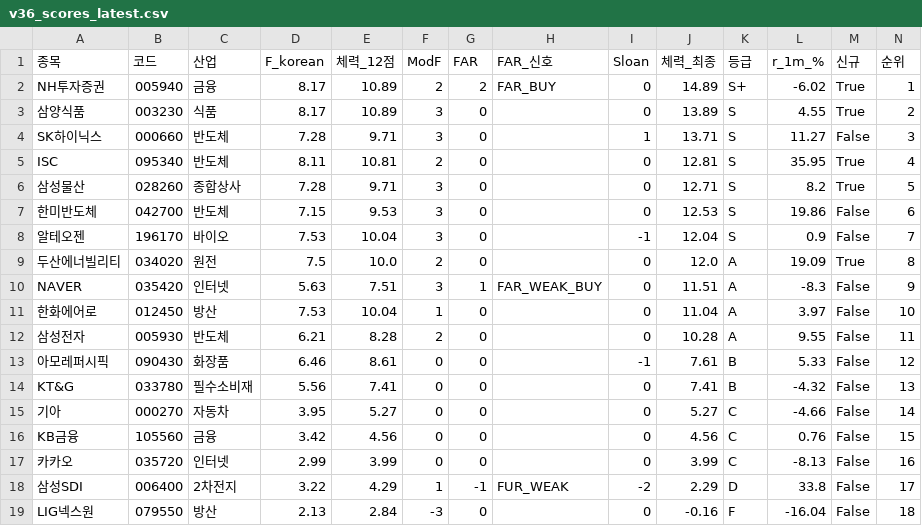
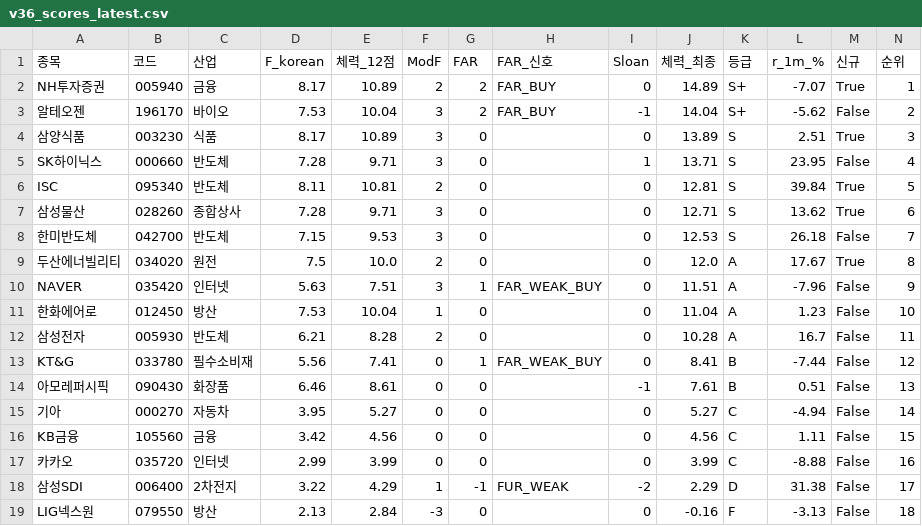
Before and after one commit to luminae21-source/jinwoo-quant-auto, a CSV file: docs/v36_scores_latest.csv, drawn as a sheet.

```diff
--- a/docs/v36_scores_latest.csv
+++ b/docs/v36_scores_latest.csv
@@ -1,19 +1,19 @@
 종목,코드,산업,F_korean,체력_12점,ModF,FAR,FAR_신호,Sloan,체력_최종,등급,r_1m_%,신규,순위
-NH투자증권,005940,금융,8.17,10.89,2,2,FAR_BUY,0,14.89,S+,-6.02,True,1
-삼양식품,003230,식품,8.17,10.89,3,0,,0,13.89,S,4.55,True,2
-SK하이닉스,000660,반도체,7.28,9.71,3,0,,1,13.71,S,11.27,False,3
-ISC,095340,반도체,8.11,10.81,2,0,,0,12.81,S,35.95,True,4
-삼성물산,028260,종합상사,7.28,9.71,3,0,,0,12.71,S,8.2,True,5
-한미반도체,042700,반도체,7.15,9.53,3,0,,0,12.53,S,19.86,False,6
-알테오젠,196170,바이오,7.53,10.04,3,0,,-1,12.04,S,0.9,False,7
-두산에너빌리티,034020,원전,7.5,10.0,2,0,,0,12.0,A,19.09,True,8
-NAVER,035420,인터넷,5.63,7.51,3,1,FAR_WEAK_BUY,0,11.51,A,-8.3,False,9
-한화에어로,012450,방산,7.53,10.04,1,0,,0,11.04,A,3.97,False,10
-삼성전자,005930,반도체,6.21,8.28,2,0,,0,10.28,A,9.55,False,11
-아모레퍼시픽,090430,화장품,6.46,8.61,0,0,,-1,7.61,B,5.33,False,12
-KT&G,033780,필수소비재,5.56,7.41,0,0,,0,7.41,B,-4.32,False,13
-기아,000270,자동차,3.95,5.27,0,0,,0,5.27,C,-4.66,False,14
-KB금융,105560,금융,3.42,4.56,0,0,,0,4.56,C,0.76,False,15
-카카오,035720,인터넷,2.99,3.99,0,0,,0,3.99,C,-8.13,False,16
-삼성SDI,006400,2차전지,3.22,4.29,1,-1,FUR_WEAK,-2,2.29,D,33.8,False,17
-LIG넥스원,079550,방산,2.13,2.84,-3,0,,0,-0.16,F,-16.04,False,18
+NH투자증권,005940,금융,8.17,10.89,2,2,FAR_BUY,0,14.89,S+,-7.07,True,1
+알테오젠,196170,바이오,7.53,10.04,3,2,FAR_BUY,-1,14.04,S+,-5.62,False,2
+삼양식품,003230,식품,8.17,10.89,3,0,,0,13.89,S,2.51,True,3
+SK하이닉스,000660,반도체,7.28,9.71,3,0,,1,13.71,S,23.95,False,4
+ISC,095340,반도체,8.11,10.81,2,0,,0,12.81,S,39.84,True,5
+삼성물산,028260,종합상사,7.28,9.71,3,0,,0,12.71,S,13.62,True,6
+한미반도체,042700,반도체,7.15,9.53,3,0,,0,12.53,S,26.18,False,7
+두산에너빌리티,034020,원전,7.5,10.0,2,0,,0,12.0,A,17.67,True,8
+NAVER,035420,인터넷,5.63,7.51,3,1,FAR_WEAK_BUY,0,11.51,A,-7.96,False,9
+한화에어로,012450,방산,7.53,10.04,1,0,,0,11.04,A,1.23,False,10
+삼성전자,005930,반도체,6.21,8.28,2,0,,0,10.28,A,16.7,False,11
+KT&G,033780,필수소비재,5.56,7.41,0,1,FAR_WEAK_BUY,0,8.41,B,-7.44,False,12
+아모레퍼시픽,090430,화장품,6.46,8.61,0,0,,-1,7.61,B,0.51,False,13
+기아,000270,자동차,3.95,5.27,0,0,,0,5.27,C,-4.94,False,14
+KB금융,105560,금융,3.42,4.56,0,0,,0,4.56,C,1.11,False,15
+카카오,035720,인터넷,2.99,3.99,0,0,,0,3.99,C,-8.88,False,16
+삼성SDI,006400,2차전지,3.22,4.29,1,-1,FUR_WEAK,-2,2.29,D,31.38,False,17
+LIG넥스원,079550,방산,2.13,2.84,-3,0,,0,-0.16,F,-3.13,False,18
```
Also changed, not shown: docs/overlay_scores.csv, docs/v37_1_scores.csv, 10 other files.
